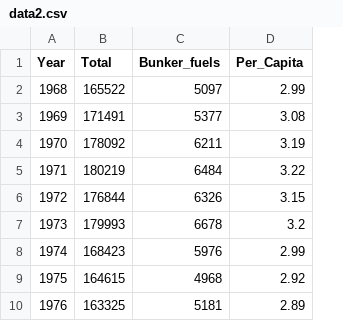
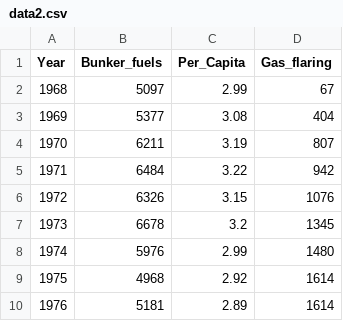
Before and after one commit to yasminazimah/MPDW, a CSV file: Praktikum-2/data2.csv, drawn as a sheet; only a part is shown; removed rows and columns are numbered as before the commit, all else as after; the diff names each change by its address in the sheet, - before the commit and + after, or states it on an @@ line.

Commit message:
Add files via upload

```diff
--- a/Praktikum-2/data2.csv
+++ b/Praktikum-2/data2.csv
-column B (Total), rows 2-10: 165522 | 171491 | 178092 | 180219 | 176844 | 179993 | 168423 | 164615 | 163325
+column D (Gas_flaring), rows 2-10: 67 | 404 | 807 | 942 | 1076 | 1345 | 1480 | 1614 | 1614
```
